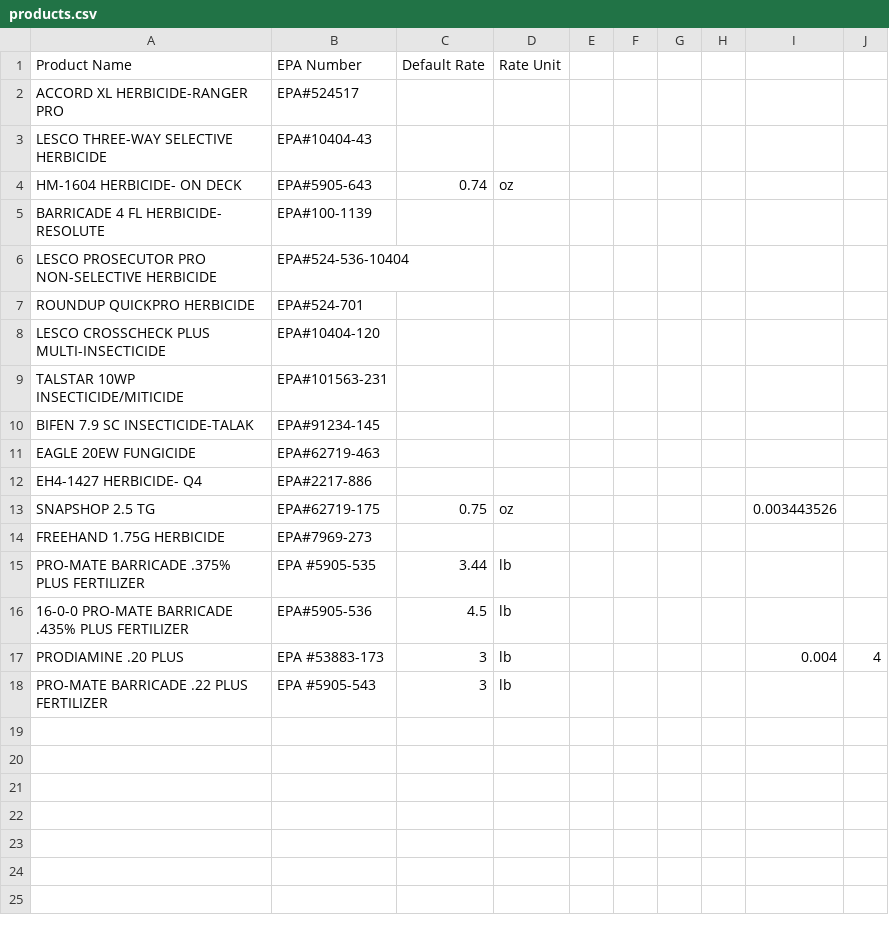
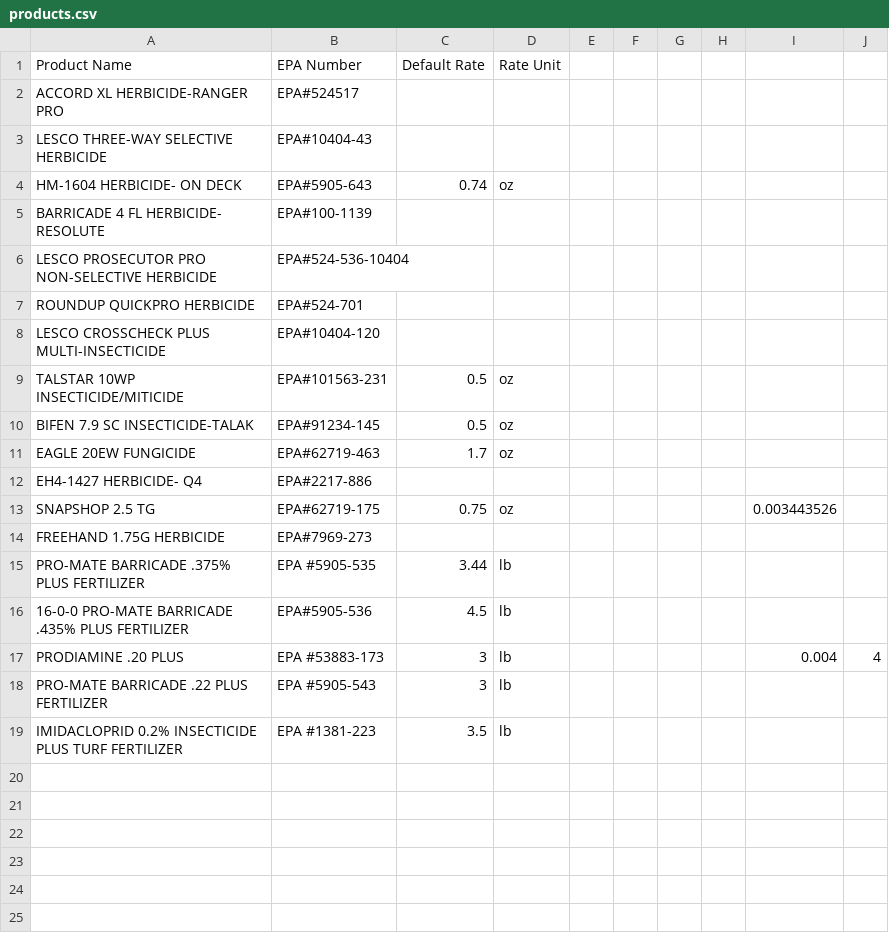
Before and after one commit to lindseyjrich/turf-design-service, a CSV file: products.csv, drawn as a sheet; only a part is shown.

```diff
--- a/products.csv
+++ b/products.csv
@@ -8,5 +8,5 @@ ROUNDUP QUICKPRO HERBICIDE,EPA#524-701,,,,,,,,
 LESCO CROSSCHECK PLUS MULTI-INSECTICIDE,EPA#10404-120,,,,,,,,
-TALSTAR 10WP INSECTICIDE/MITICIDE,EPA#101563-231,,,,,,,,
-BIFEN 7.9 SC INSECTICIDE-TALAK,EPA#91234-145,,,,,,,,
-EAGLE 20EW FUNGICIDE,EPA#62719-463,,,,,,,,
+TALSTAR 10WP INSECTICIDE/MITICIDE,EPA#101563-231,0.5,oz,,,,,,
+BIFEN 7.9 SC INSECTICIDE-TALAK,EPA#91234-145,0.5,oz,,,,,,
+EAGLE 20EW FUNGICIDE,EPA#62719-463,1.7,oz,,,,,,
 EH4-1427 HERBICIDE- Q4,EPA#2217-886,,,,,,,,
@@ -18,3 +18,3 @@ PRODIAMINE .20 PLUS,EPA #53883-173,3,lb,,,,,0.004,4
 PRO-MATE BARRICADE .22 PLUS FERTILIZER,EPA #5905-543,3,lb,,,,,,
-,,,,,,,,,
+IMIDACLOPRID 0.2% INSECTICIDE PLUS TURF FERTILIZER,EPA #1381-223,3.5,lb,,,,,,
 ,,,,,,,,,
```
Also changed, not shown: 1 other file.
